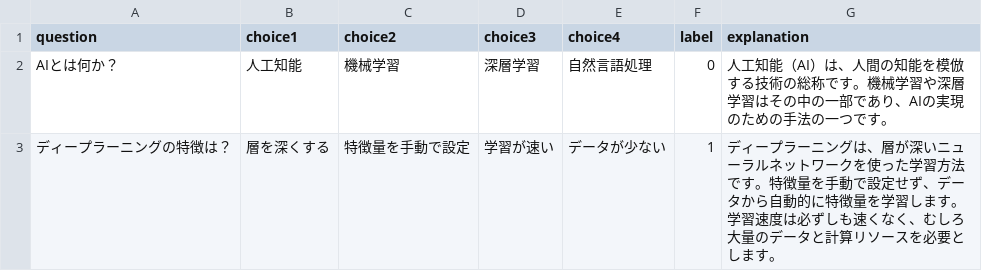
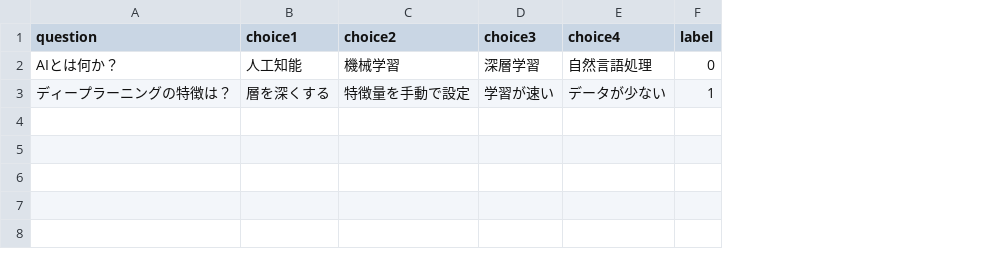
Before and after one commit to haohao237/desktop-tutorial, a CSV file: data/data.csv, drawn as a sheet; the diff names each change by its address in the sheet, - before the commit and + after, or states it on an @@ line.

```diff
--- a/data/data.csv
+++ b/data/data.csv
-column G (explanation), rows 2-3: 人工知能（AI）は、人間の知能を模倣する技術の総称です。機械学習や深層学習はその中の一部であり、AIの実現のための手法の一つです。 | ディープラーニングは、層が深いニューラルネットワークを使った学習方法です。特徴量を手動で設定せず、データから自動的に特徴量を学習します。学習速度は必ずしも速くなく、むしろ大量のデータと計算リソースを必要とします。
```
Also changed, not shown: 4 other files.
